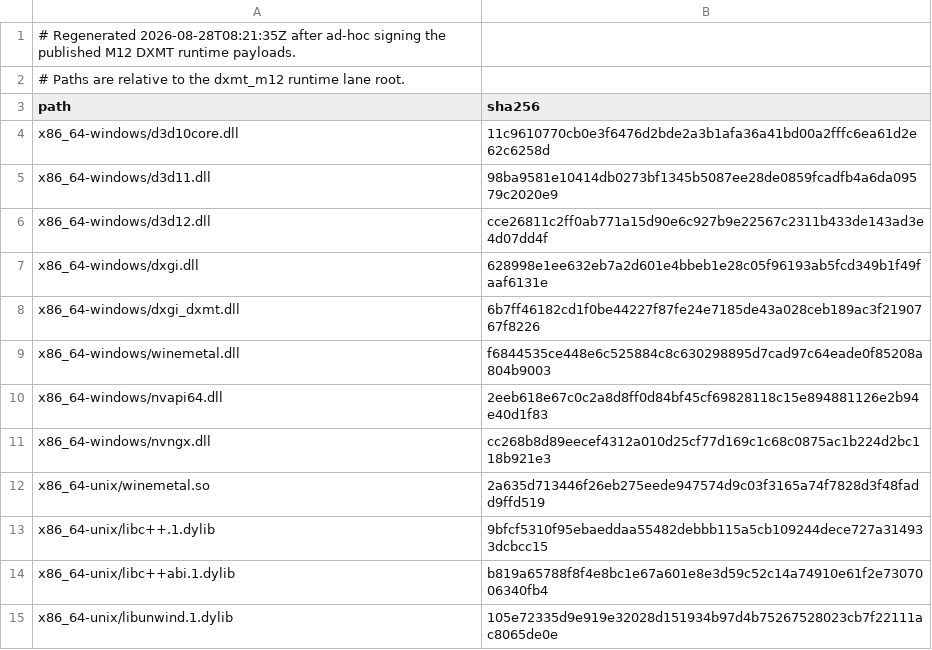
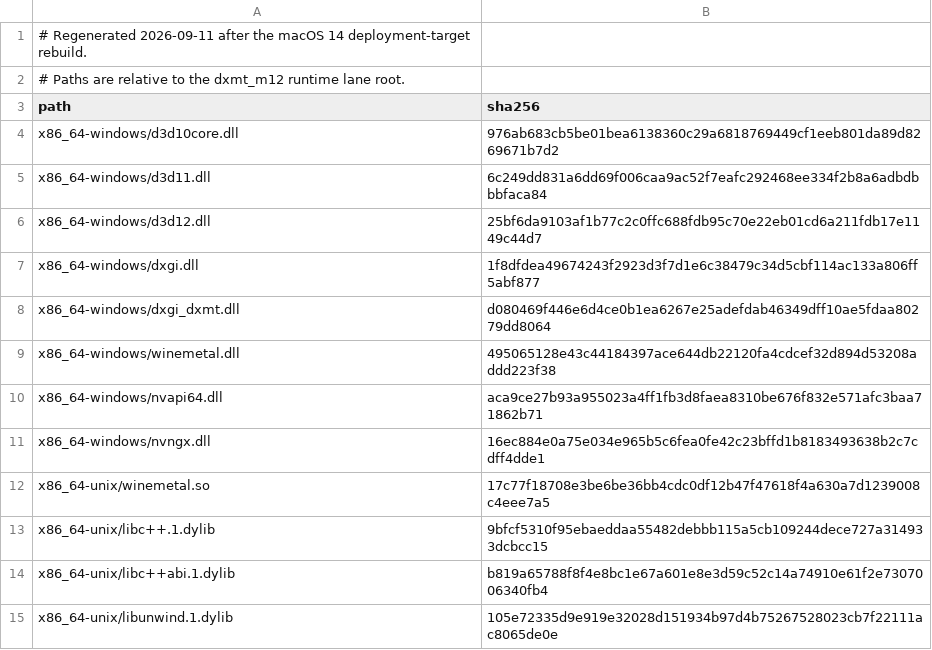
Before and after one commit to metalsharp/MetalSharp, a TSV file: tools/bundles/m12-dxmt-runtime-hashes.tsv, drawn as a sheet.

Commit message:
target runtime components for macOS 14

```diff
--- a/tools/bundles/m12-dxmt-runtime-hashes.tsv
+++ b/tools/bundles/m12-dxmt-runtime-hashes.tsv
@@ -1,13 +1,13 @@
-# Regenerated 2026-08-28T08:21:35Z after ad-hoc signing the published M12 DXMT runtime payloads.
+# Regenerated 2026-09-11 after the macOS 14 deployment-target rebuild.
 # Paths are relative to the dxmt_m12 runtime lane root.
 path	sha256
-x86_64-windows/d3d10core.dll	11c9610770cb0e3f6476d2bde2a3b1afa36a41bd00a2fffc6ea61d2e62c6258d
-x86_64-windows/d3d11.dll	98ba9581e10414db0273bf1345b5087ee28de0859fcadfb4a6da09579c2020e9
-x86_64-windows/d3d12.dll	cce26811c2ff0ab771a15d90e6c927b9e22567c2311b433de143ad3e4d07dd4f
-x86_64-windows/dxgi.dll	628998e1ee632eb7a2d601e4bbeb1e28c05f96193ab5fcd349b1f49faaf6131e
-x86_64-windows/dxgi_dxmt.dll	6b7ff46182cd1f0be44227f87fe24e7185de43a028ceb189ac3f2190767f8226
-x86_64-windows/winemetal.dll	f6844535ce448e6c525884c8c630298895d7cad97c64eade0f85208a804b9003
-x86_64-windows/nvapi64.dll	2eeb618e67c0c2a8d8ff0d84bf45cf69828118c15e894881126e2b94e40d1f83
-x86_64-windows/nvngx.dll	cc268b8d89eecef4312a010d25cf77d169c1c68c0875ac1b224d2bc118b921e3
-x86_64-unix/winemetal.so	2a635d713446f26eb275eede947574d9c03f3165a74f7828d3f48fadd9ffd519
+x86_64-windows/d3d10core.dll	976ab683cb5be01bea6138360c29a6818769449cf1eeb801da89d8269671b7d2
+x86_64-windows/d3d11.dll	6c249dd831a6dd69f006caa9ac52f7eafc292468ee334f2b8a6adbdbbbfaca84
+x86_64-windows/d3d12.dll	25bf6da9103af1b77c2c0ffc688fdb95c70e22eb01cd6a211fdb17e1149c44d7
+x86_64-windows/dxgi.dll	1f8dfdea49674243f2923d3f7d1e6c38479c34d5cbf114ac133a806ff5abf877
+x86_64-windows/dxgi_dxmt.dll	d080469f446e6d4ce0b1ea6267e25adefdab46349dff10ae5fdaa80279dd8064
+x86_64-windows/winemetal.dll	495065128e43c44184397ace644db22120fa4cdcef32d894d53208addd223f38
+x86_64-windows/nvapi64.dll	aca9ce27b93a955023a4ff1fb3d8faea8310be676f832e571afc3baa71862b71
+x86_64-windows/nvngx.dll	16ec884e0a75e034e965b5c6fea0fe42c23bffd1b8183493638b2c7cdff4dde1
+x86_64-unix/winemetal.so	17c77f18708e3be6be36bb4cdc0df12b47f47618f4a630a7d1239008c4eee7a5
 x86_64-unix/libc++.1.dylib	9bfcf5310f95ebaeddaa55482debbb115a5cb109244dece727a314933dcbcc15
```
Also changed, not shown: 31 other files.
